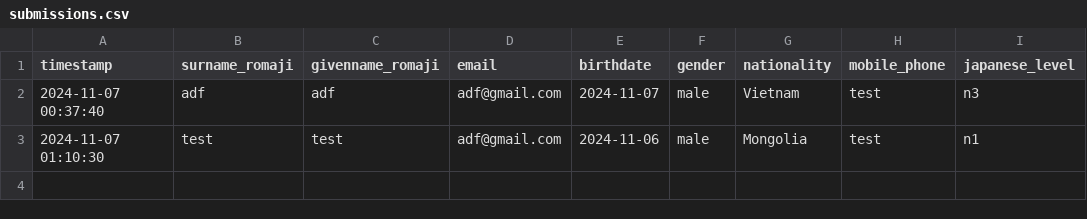
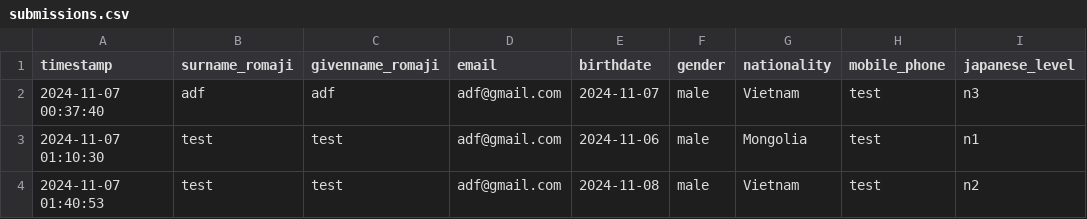
Before and after one commit to baljir0901/HR-system-2024-1107, a CSV file: src/static/data/submissions.csv, drawn as a sheet.

```diff
--- a/src/static/data/submissions.csv
+++ b/src/static/data/submissions.csv
@@ -3 +3,2 @@ timestamp,surname_romaji,givenname_romaji,email,birthdate,gender,nationality,mob
 2024-11-07 01:10:30,test,test,adf@gmail.com,2024-11-06,male,Mongolia,test,n1
+2024-11-07 01:40:53,test,test,adf@gmail.com,2024-11-08,male,Vietnam,test,n2
```
Also changed, not shown: 4 other files.
